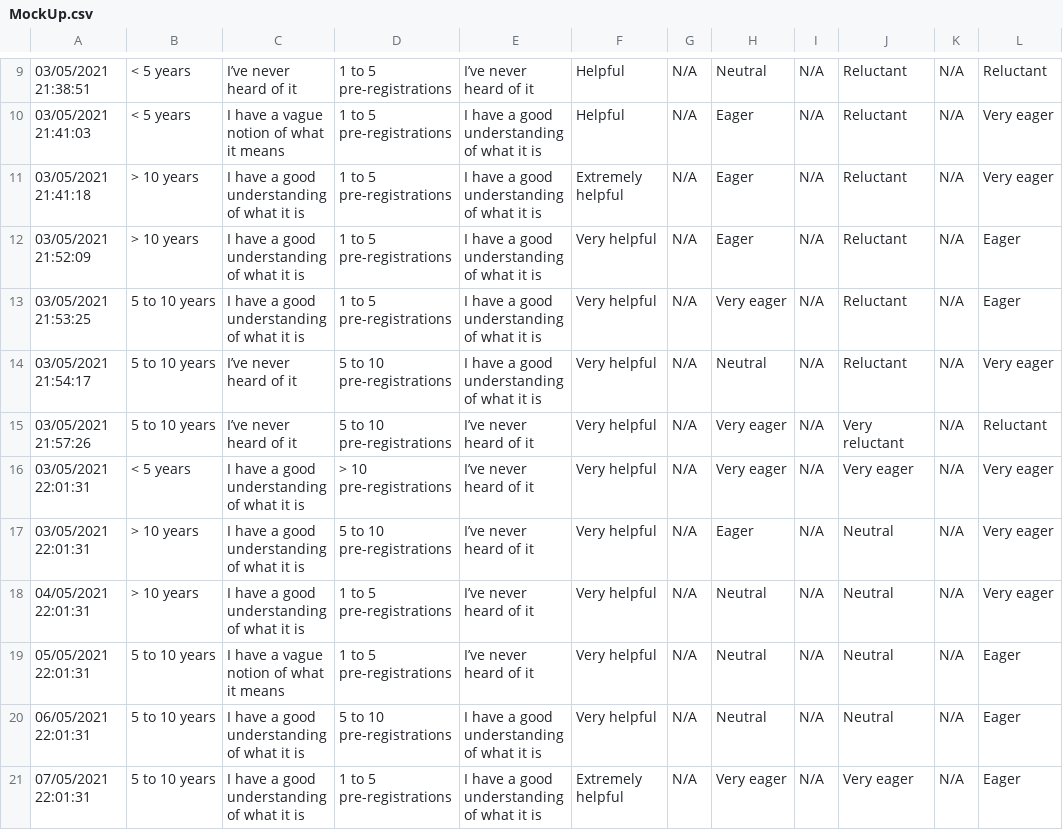
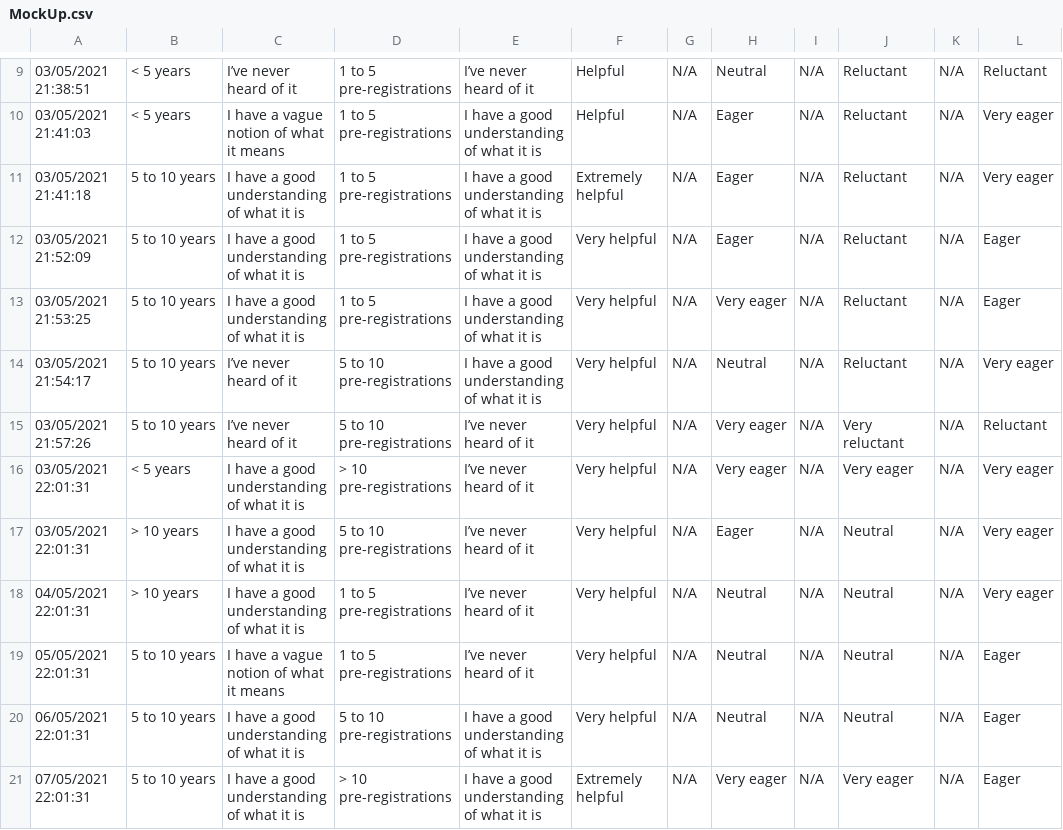
Before and after one commit to lonnibesancon/RegisteredReportsAttitude, a CSV file: Data/MockUp.csv, drawn as a sheet; only a part is shown, gaps mark what is left out; the diff names each change by its address in the sheet, - before the commit and + after, or states it on an @@ line.

```diff
--- a/Data/MockUp.csv
+++ b/Data/MockUp.csv
-B11:B12: > 10 years
+B11:B12: 5 to 10 years
-D21: 1 to 5 pre-registrations
+D21: > 10 pre-registrations
```
Also changed, not shown: 3 other files.
